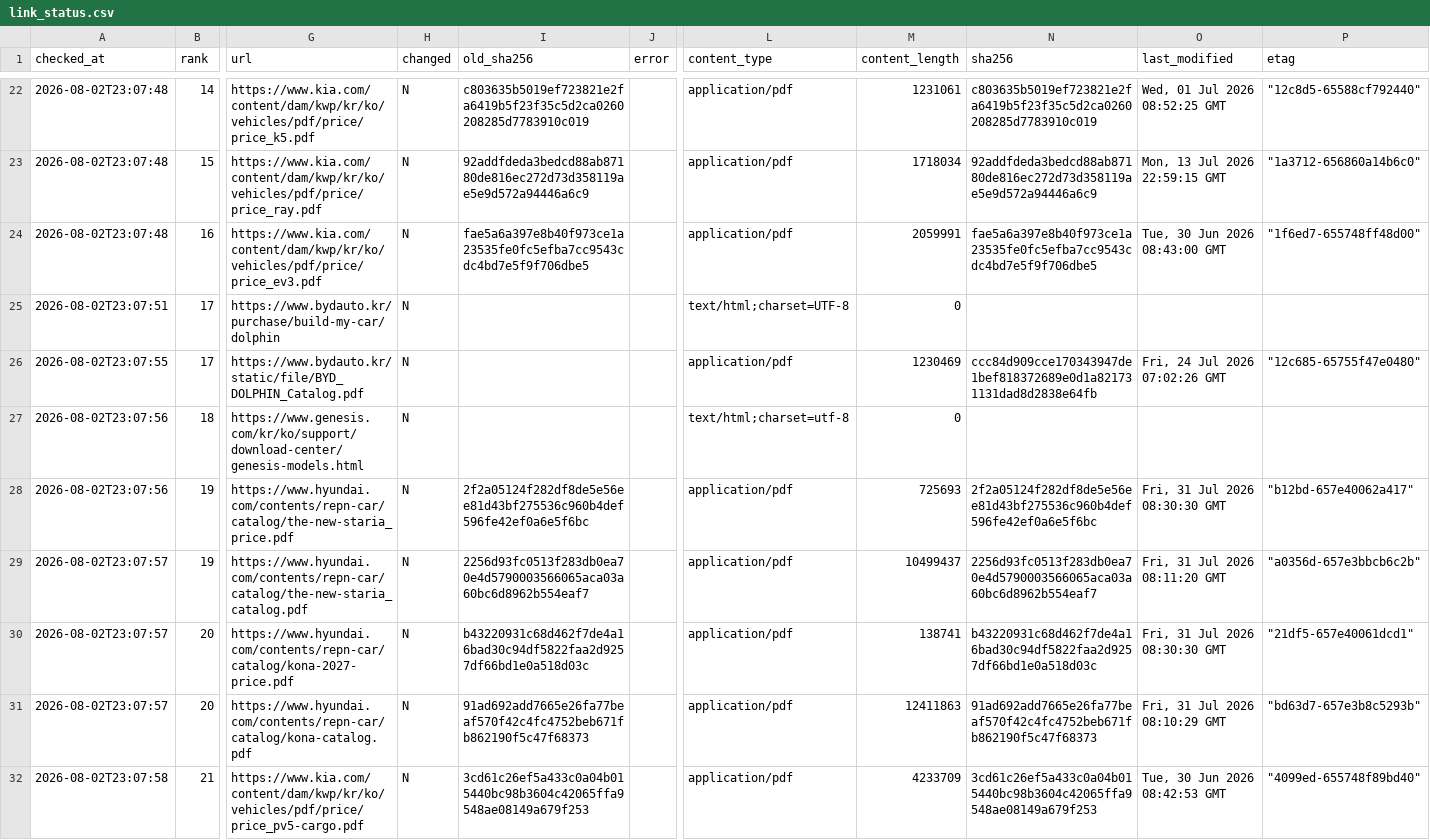
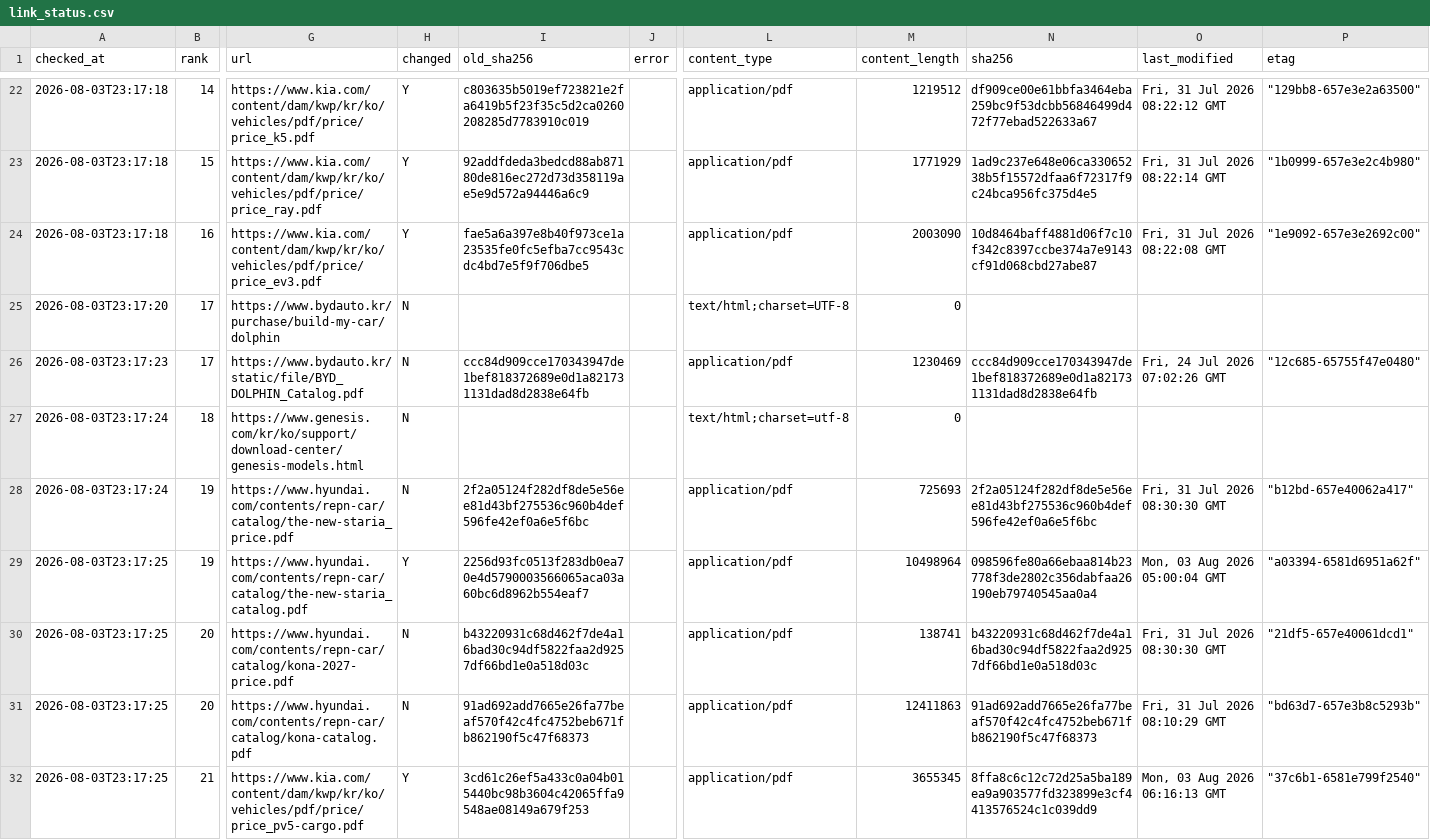
Before and after one commit to talgpro1-art/youngman-helper, a CSV file: data/link_status.csv, drawn as a sheet; only a part is shown, gaps mark what is left out; the diff covers the shown part only; the diff names each change by its address in the sheet, - before the commit and + after, or states it on an @@ line.

```diff
--- a/data/link_status.csv
+++ b/data/link_status.csv
-A22:A24 (checked_at): 2026-08-02T23:07:48
+A22:A24 (checked_at): 2026-08-03T23:17:18
-H22:H24 (changed): N
+H22:H24 (changed): Y
-M22 (content_length): 1231061
+M22 (content_length): 1219512
-N22 (sha256): c803635b5019ef723821e2fa6419b5f23f35c5d2ca0260208285d7783910c019
+N22 (sha256): df909ce00e61bbfa3464eba259bc9f53dcbb56846499d472f77ebad522633a67
-O22 (last_modified): Wed, 01 Jul 2026 08:52:25 GMT
+O22 (last_modified): Fri, 31 Jul 2026 08:22:12 GMT
-P22 (etag): "12c8d5-65588cf792440"
+P22 (etag): "129bb8-657e3e2a63500"
-M23 (content_length): 1718034
+M23 (content_length): 1771929
-N23 (sha256): 92addfdeda3bedcd88ab87180de816ec272d73d358119ae5e9d572a94446a6c9
+N23 (sha256): 1ad9c237e648e06ca33065238b5f15572dfaa6f72317f9c24bca956fc375d4e5
-O23 (last_modified): Mon, 13 Jul 2026 22:59:15 GMT
+O23 (last_modified): Fri, 31 Jul 2026 08:22:14 GMT
-P23 (etag): "1a3712-656860a14b6c0"
+P23 (etag): "1b0999-657e3e2c4b980"
-M24 (content_length): 2059991
+M24 (content_length): 2003090
-N24 (sha256): fae5a6a397e8b40f973ce1a23535fe0fc5efba7cc9543cdc4bd7e5f9f706dbe5
+N24 (sha256): 10d8464baff4881d06f7c10f342c8397ccbe374a7e9143cf91d068cbd27abe87
-O24 (last_modified): Tue, 30 Jun 2026 08:43:00 GMT
+O24 (last_modified): Fri, 31 Jul 2026 08:22:08 GMT
-P24 (etag): "1f6ed7-655748ff48d00"
+P24 (etag): "1e9092-657e3e2692c00"
-A25 (checked_at): 2026-08-02T23:07:51
+A25 (checked_at): 2026-08-03T23:17:20
-A26 (checked_at): 2026-08-02T23:07:55
+A26 (checked_at): 2026-08-03T23:17:23
-I26 (old_sha256): (empty)
+I26 (old_sha256): ccc84d909cce170343947de1bef818372689e0d1a821731131dad8d2838e64fb
-A27:A28 (checked_at): 2026-08-02T23:07:56
+A27:A28 (checked_at): 2026-08-03T23:17:24
-A29:A31 (checked_at): 2026-08-02T23:07:57
+A29:A31 (checked_at): 2026-08-03T23:17:25
-H29 (changed): N
+H29 (changed): Y
-M29 (content_length): 10499437
+M29 (content_length): 10498964
-N29 (sha256): 2256d93fc0513f283db0ea70e4d5790003566065aca03a60bc6d8962b554eaf7
+N29 (sha256): 098596fe80a66ebaa814b23778f3de2802c356dabfaa26190eb79740545aa0a4
-O29 (last_modified): Fri, 31 Jul 2026 08:11:20 GMT
+O29 (last_modified): Mon, 03 Aug 2026 05:00:04 GMT
-P29 (etag): "a0356d-657e3bbcb6c2b"
+P29 (etag): "a03394-6581d6951a62f"
-A32 (checked_at): 2026-08-02T23:07:58
+A32 (checked_at): 2026-08-03T23:17:25
-H32 (changed): N
+H32 (changed): Y
-M32 (content_length): 4233709
+M32 (content_length): 3655345
-N32 (sha256): 3cd61c26ef5a433c0a04b015440bc98b3604c42065ffa9548ae08149a679f253
+N32 (sha256): 8ffa8c6c12c72d25a5ba189ea9a903577fd323899e3cf4413576524c1c039dd9
-O32 (last_modified): Tue, 30 Jun 2026 08:42:53 GMT
+O32 (last_modified): Mon, 03 Aug 2026 06:16:13 GMT
-P32 (etag): "4099ed-655748f89bd40"
+P32 (etag): "37c6b1-6581e799f2540"
```
Also changed, not shown: 127 edited cells elsewhere in this file, 1 other file.
